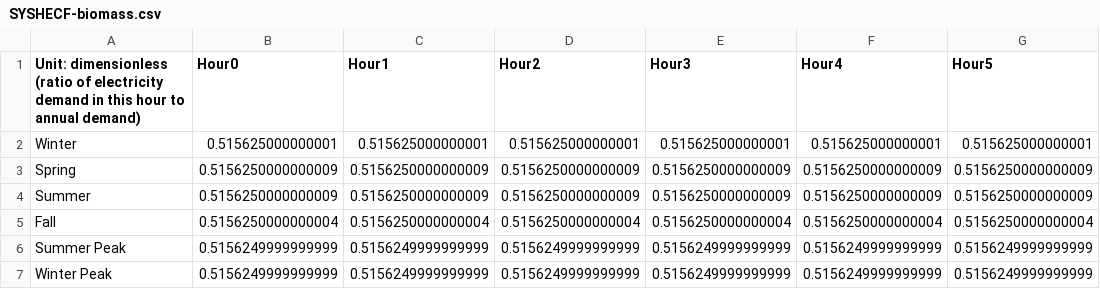
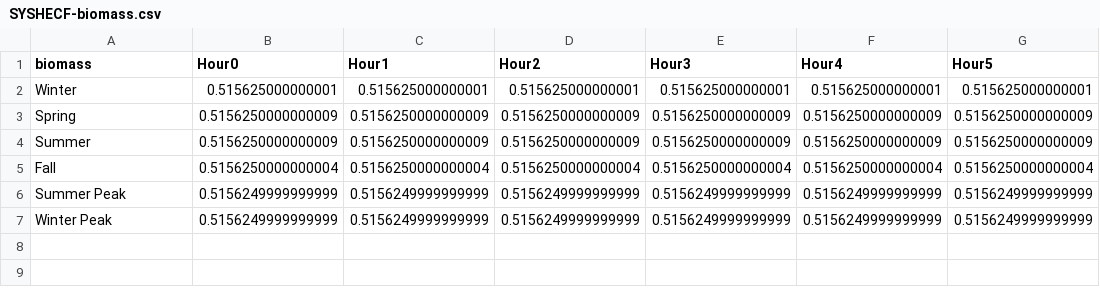
Before and after one commit to EnergyInnovation/eps-alabama, a CSV file: InputData/elec/SYSHECF/SYSHECF-biomass.csv, drawn as a sheet; only a part is shown; the diff names each change by its address in the sheet, - before the commit and + after, or states it on an @@ line.

```diff
--- a/InputData/elec/SYSHECF/SYSHECF-biomass.csv
+++ b/InputData/elec/SYSHECF/SYSHECF-biomass.csv
-A1: Unit: dimensionless (ratio of electricity demand in this hour to annual demand)
+A1: biomass
```
Also changed, not shown: InputData/elec/SYSHECF/SYSHECF-SMR.csv, InputData/elec/SYSHECF/SYSHECF-hydro.csv, 14 other files.
